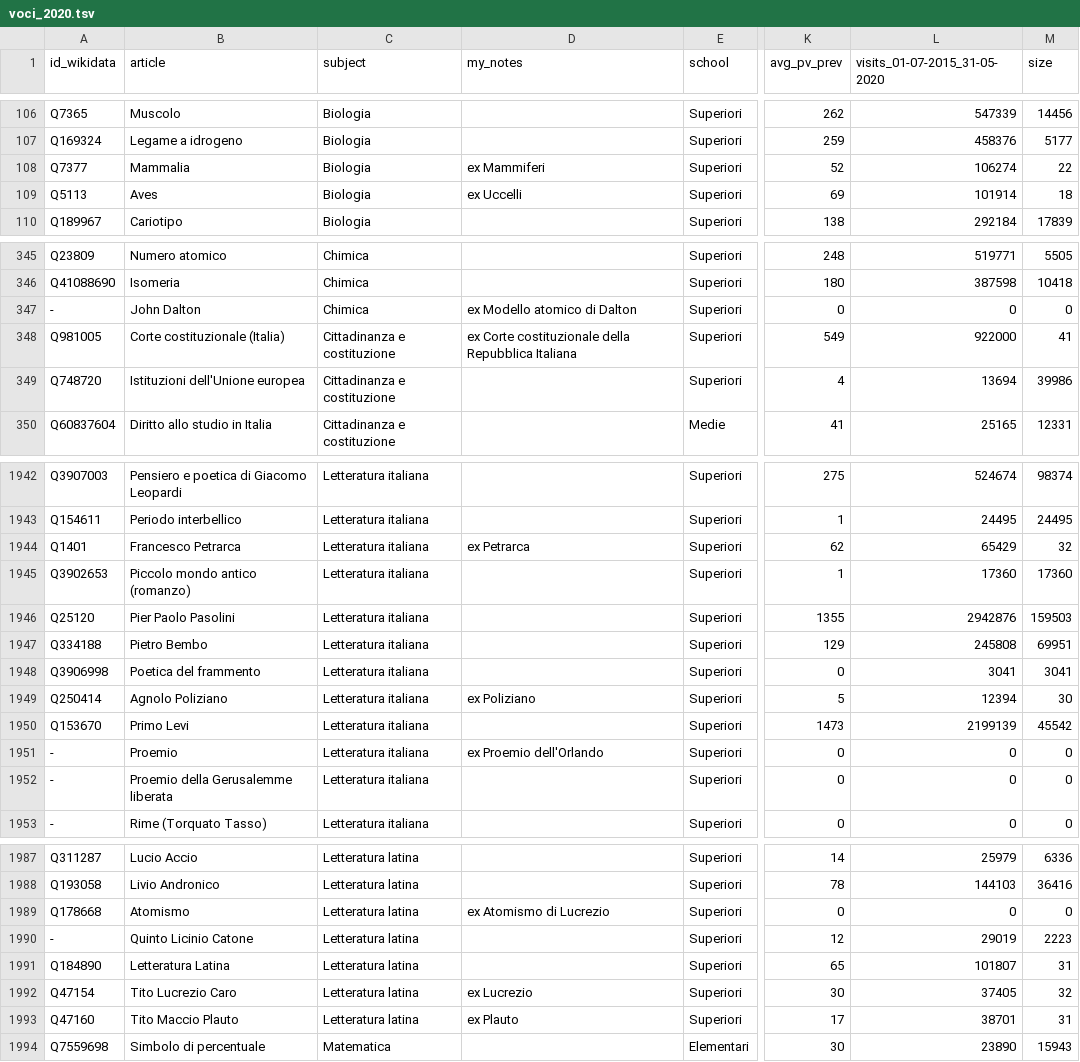
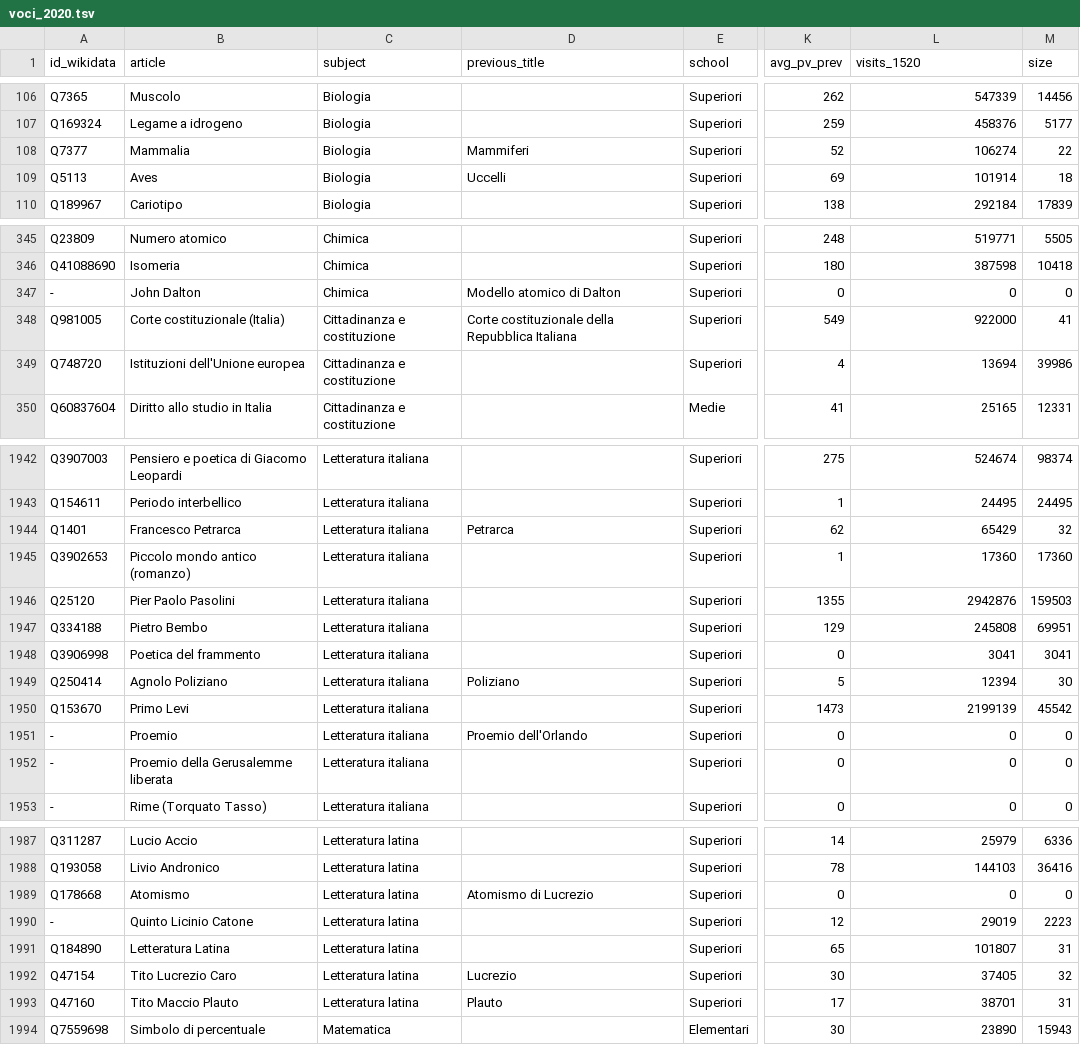
Before and after one commit to giovannipro/giovannipro.github.io, a TSV file: wikipedia-scuola-italiana/assets/data/voci_2020.tsv, drawn as a sheet; only a part is shown, gaps mark what is left out; the diff covers the shown part only; the diff names each change by its address in the sheet, - before the commit and + after, or states it on an @@ line.

Commit message:
update the datasets to be downloaded

```diff
--- a/wikipedia-scuola-italiana/assets/data/voci_2020.tsv
+++ b/wikipedia-scuola-italiana/assets/data/voci_2020.tsv
-D1: my_notes
+D1: previous_title
-L1: visits_01-07-2015_31-05-2020
+L1: visits_1520
-D108 (previous_title): ex Mammiferi
+D108 (previous_title): Mammiferi
-D109 (previous_title): ex Uccelli
+D109 (previous_title): Uccelli
-D347 (previous_title): ex Modello atomico di Dalton
+D347 (previous_title): Modello atomico di Dalton
-D348 (previous_title): ex Corte costituzionale…
+D348 (previous_title): Corte costituzionale…
-D1944 (previous_title): ex Petrarca
+D1944 (previous_title): Petrarca
-D1949 (previous_title): ex Poliziano
+D1949 (previous_title): Poliziano
-D1951 (previous_title): ex Proemio dell'Orlando
+D1951 (previous_title): Proemio dell'Orlando
-D1989 (previous_title): ex Atomismo di Lucrezio
+D1989 (previous_title): Atomismo di Lucrezio
-D1992 (previous_title): ex Lucrezio
+D1992 (previous_title): Lucrezio
-D1993 (previous_title): ex Plauto
+D1993 (previous_title): Plauto
```
Also changed, not shown: 41 edited cells elsewhere in this file, wikipedia-scuola-italiana/assets/data/voci_2021.tsv, 7 other files.
